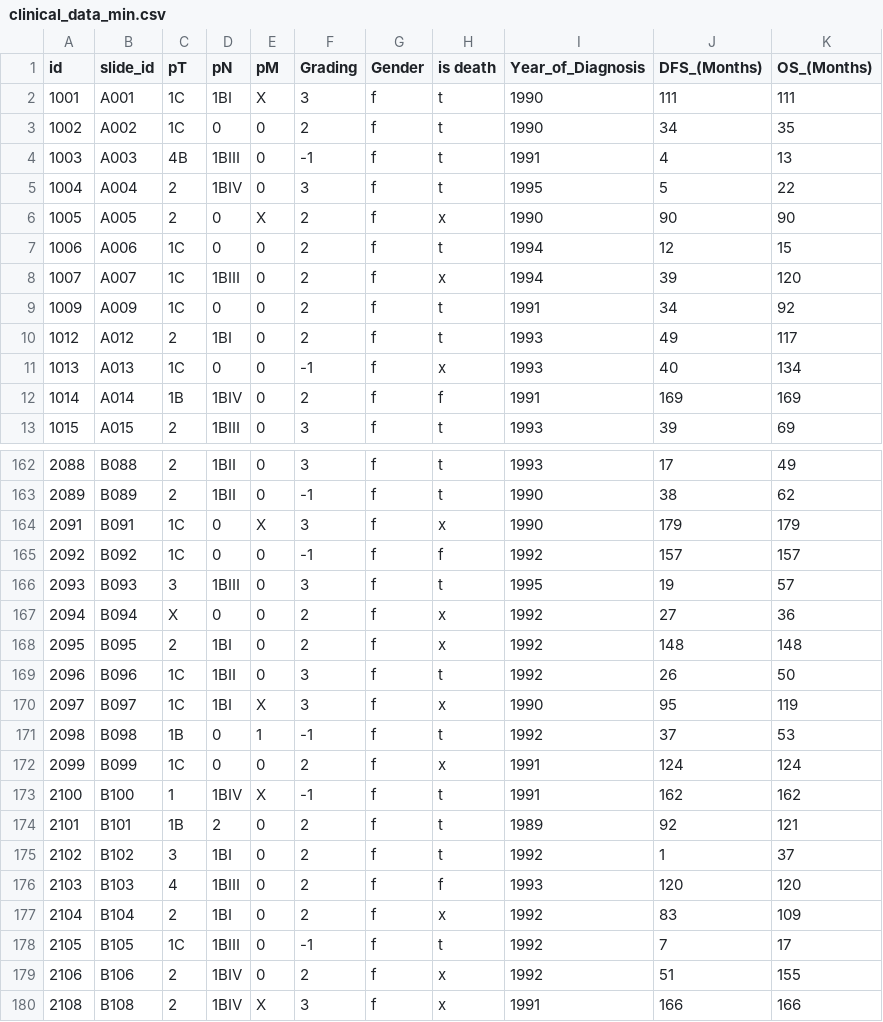
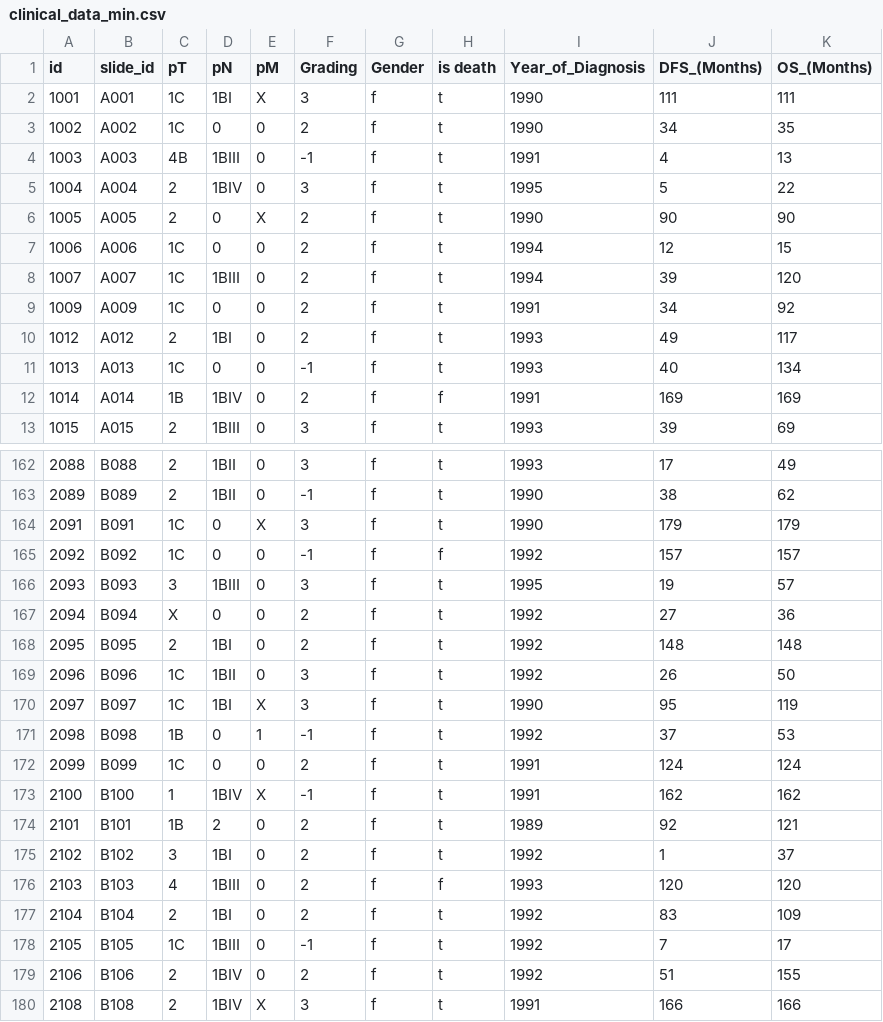
Before and after one commit to Caleydo/caleydo, a CSV file: org.caleydo.data/data/clinical/asslaber/clinical_data_min.csv, drawn as a sheet; only a part is shown, gaps mark what is left out; the diff covers the shown part only.

```diff
--- a/org.caleydo.data/data/clinical/asslaber/clinical_data_min.csv
+++ b/org.caleydo.data/data/clinical/asslaber/clinical_data_min.csv
@@ -6 +6 @@ id	slide_id	pT	pN	pM	Grading	Gender	is death	Year_of_Diagnosis	DFS_(Months)	OS_(
-1005	A005	2	0	X	2	f	x	1990	90	90
+1005	"A005"	2	0	"X"	2	"f"	"t"	1990	90	90
@@ -8 +8 @@ id	slide_id	pT	pN	pM	Grading	Gender	is death	Year_of_Diagnosis	DFS_(Months)	OS_(
-1007	A007	1C	1BIII	0	2	f	x	1994	39	120
+1007	"A007"	"1C"	"1BIII"	0	2	"f"	"t"	1994	39	120
@@ -11 +11 @@ id	slide_id	pT	pN	pM	Grading	Gender	is death	Year_of_Diagnosis	DFS_(Months)	OS_(
-1013	A013	1C	0	0	-1	f	x	1993	40	134
+1013	"A013"	"1C"	0	0	-1	"f"	"t"	1993	40	134
@@ -164 +164 @@ id	slide_id	pT	pN	pM	Grading	Gender	is death	Year_of_Diagnosis	DFS_(Months)	OS_(
-2091	B091	1C	0	X	3	f	x	1990	179	179
+2091	"B091"	"1C"	0	"X"	3	"f"	"t"	1990	179	179
@@ -167,2 +167,2 @@ id	slide_id	pT	pN	pM	Grading	Gender	is death	Year_of_Diagnosis	DFS_(Months)	OS_(
-2094	B094	X	0	0	2	f	x	1992	27	36
-2095	B095	2	1BI	0	2	f	x	1992	148	148
+2094	"B094"	"X"	0	0	2	"f"	"t"	1992	27	36
+2095	"B095"	2	"1BI"	0	2	"f"	"t"	1992	148	148
@@ -170 +170 @@ id	slide_id	pT	pN	pM	Grading	Gender	is death	Year_of_Diagnosis	DFS_(Months)	OS_(
-2097	B097	1C	1BI	X	3	f	x	1990	95	119
+2097	"B097"	"1C"	"1BI"	"X"	3	"f"	"t"	1990	95	119
@@ -172 +172 @@ id	slide_id	pT	pN	pM	Grading	Gender	is death	Year_of_Diagnosis	DFS_(Months)	OS_(
-2099	B099	1C	0	0	2	f	x	1991	124	124
+2099	"B099"	"1C"	0	0	2	"f"	"t"	1991	124	124
@@ -177 +177 @@ id	slide_id	pT	pN	pM	Grading	Gender	is death	Year_of_Diagnosis	DFS_(Months)	OS_(
-2104	B104	2	1BI	0	2	f	x	1992	83	109
+2104	"B104"	2	"1BI"	0	2	"f"	"t"	1992	83	109
@@ -179,2 +179,2 @@ id	slide_id	pT	pN	pM	Grading	Gender	is death	Year_of_Diagnosis	DFS_(Months)	OS_(
-2106	B106	2	1BIV	0	2	f	x	1992	51	155
-2108	B108	2	1BIV	X	3	f	x	1991	166	166
+2106	"B106"	2	"1BIV"	0	2	"f"	"t"	1992	51	155
+2108	"B108"	2	"1BIV"	"X"	3	"f"	"t"	1991	166	166
```
Also changed, not shown: 37 edited cells elsewhere in this file, 3 other files.
